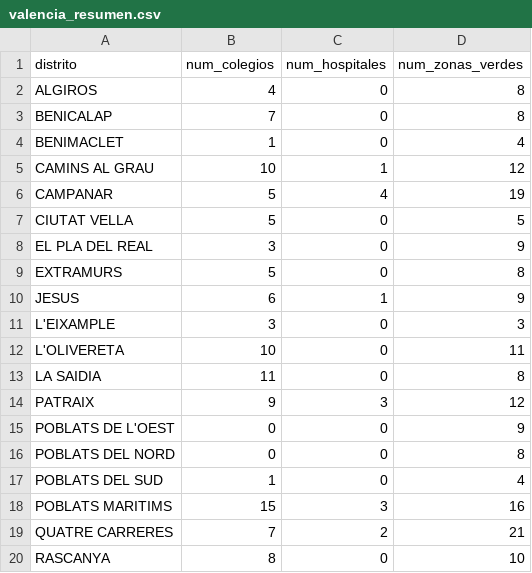
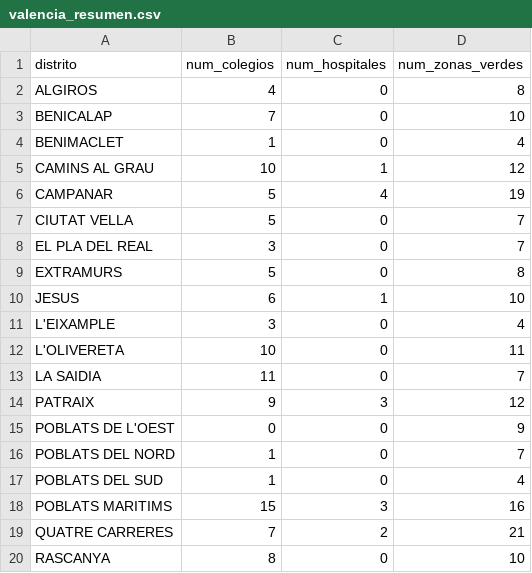
Before and after one commit to pdiazmasa/PROYECTO_II, a CSV file: datasets/valencia/valencia_resumen.csv, drawn as a sheet.

```diff
--- a/datasets/valencia/valencia_resumen.csv
+++ b/datasets/valencia/valencia_resumen.csv
@@ -2,3 +2,3 @@ distrito;num_colegios;num_hospitales;num_zonas_verdes
 ALGIROS;4;0;8
-BENICALAP;7;0;8
+BENICALAP;7;0;10
 BENIMACLET;1;0;4
@@ -6,12 +6,12 @@ CAMINS AL GRAU;10;1;12
 CAMPANAR;5;4;19
-CIUTAT VELLA;5;0;5
-EL PLA DEL REAL;3;0;9
+CIUTAT VELLA;5;0;7
+EL PLA DEL REAL;3;0;7
 EXTRAMURS;5;0;8
-JESUS;6;1;9
-L'EIXAMPLE;3;0;3
+JESUS;6;1;10
+L'EIXAMPLE;3;0;4
 L'OLIVERETA;10;0;11
-LA SAIDIA;11;0;8
+LA SAIDIA;11;0;7
 PATRAIX;9;3;12
 POBLATS DE L'OEST;0;0;9
-POBLATS DEL NORD;0;0;8
+POBLATS DEL NORD;1;0;7
 POBLATS DEL SUD;1;0;4
```
Also changed, not shown: datasets/vizcaya-bilbao/bilbao_resumen.csv, memoria/descripciones_municipios_completo.csv, 52 other files.
